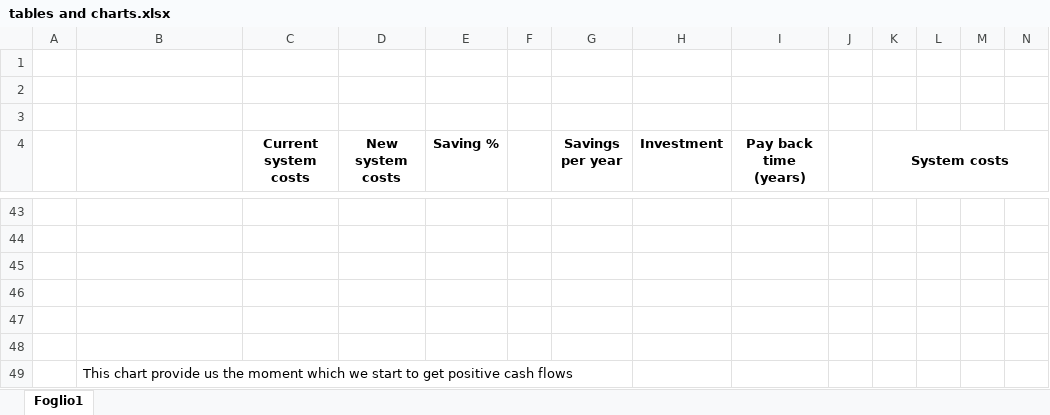
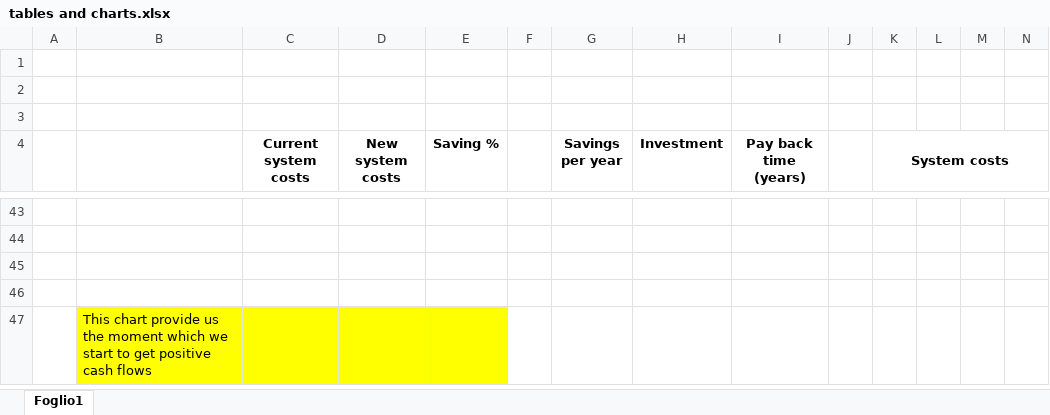
Before and after one commit to InternetOfTrash/iot-docs, an Excel workbook: tables and charts.xlsx, sheet Foglio1, drawn as a sheet; only a part is shown, gaps mark what is left out; values as stored, in another font and other column widths than the file's, no borders; charts and pictures and conditional formats and table styles not drawn; removed rows and columns are numbered as before the commit, all else as after; rows hold the shown columns only; the diff names each change by its address in the sheet, - before the commit and + after, or states it on an @@ line.

Commit message:
Add files via upload

```diff
--- a/tables and charts.xlsx (sheet Foglio1)
+++ b/tables and charts.xlsx (sheet Foglio1)
-row 47: (empty)
-row 48: (empty)
-B47:E47 fill: none
+B47:E47 fill: #FFFF00
```
Also changed, not shown: charts or pictures.
